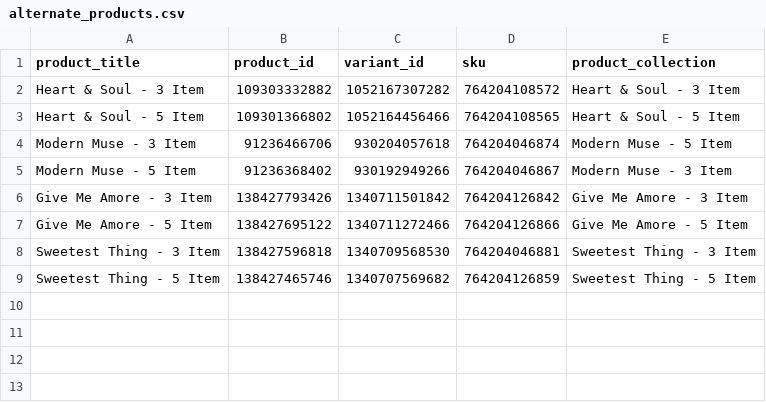
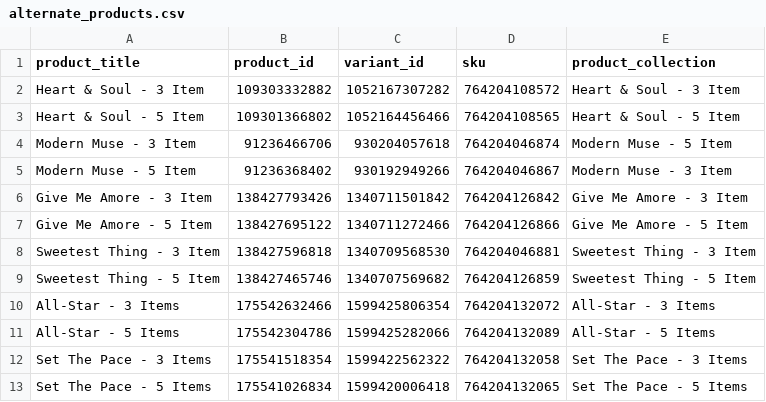
Before and after one commit to Nevillealee/sports-jacket, a CSV file: alternate_products.csv, drawn as a sheet.

```diff
--- a/alternate_products.csv
+++ b/alternate_products.csv
@@ -9 +9,5 @@ Sweetest Thing - 3 Item,138427596818,1340709568530,764204046881,Sweetest Thing -
 Sweetest Thing - 5 Item,138427465746,1340707569682,764204126859,Sweetest Thing - 5 Item
+All-Star - 3 Items,175542632466,1599425806354,764204132072,All-Star - 3 Items
+All-Star - 5 Items,175542304786,1599425282066,764204132089,All-Star - 5 Items
+Set The Pace - 3 Items,175541518354,1599422562322,764204132058,Set The Pace - 3 Items
+Set The Pace - 5 Items,175541026834,1599420006418,764204132065,Set The Pace - 5 Items
```
Also changed, not shown: matching_products.csv, 5 other files.
